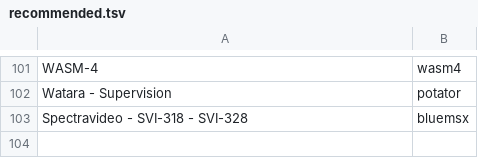
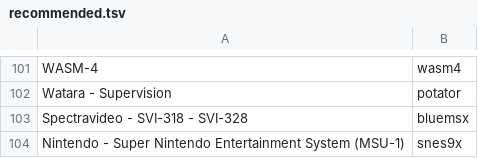
Before and after one commit to khaledchaar-cpu/rombro, a TSV file: crates/core/src/retroarch/recommended.tsv, drawn as a sheet; only a part is shown, gaps mark what is left out.

```diff
--- a/crates/core/src/retroarch/recommended.tsv
+++ b/crates/core/src/retroarch/recommended.tsv
@@ -103 +103,2 @@ Watara - Supervision	potator
 Spectravideo - SVI-318 - SVI-328	bluemsx
+Nintendo - Super Nintendo Entertainment System (MSU-1)	snes9x
```
Also changed, not shown: 6 other files.
